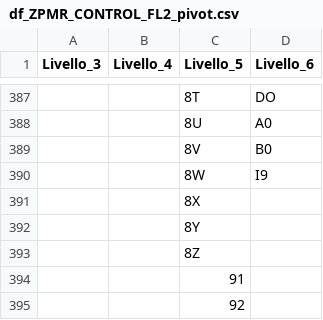
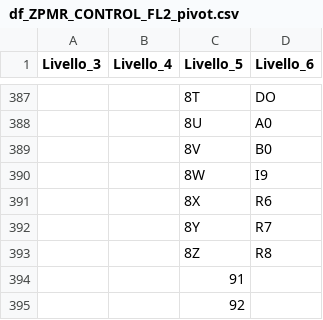
Before and after one commit to git-guppio/FL_Checker_PY, a CSV file: df_ZPMR_CONTROL_FL2_pivot.csv, drawn as a sheet; only a part is shown, gaps mark what is left out; the diff names each change by its address in the sheet, - before the commit and + after, or states it on an @@ line.

```diff
--- a/df_ZPMR_CONTROL_FL2_pivot.csv
+++ b/df_ZPMR_CONTROL_FL2_pivot.csv
-D391 (Livello_6): (empty)
+D391 (Livello_6): R6
-D392 (Livello_6): (empty)
+D392 (Livello_6): R7
-D393 (Livello_6): (empty)
+D393 (Livello_6): R8
```
Also changed, not shown: Config/Mask_FL.csv, 7 other files.
